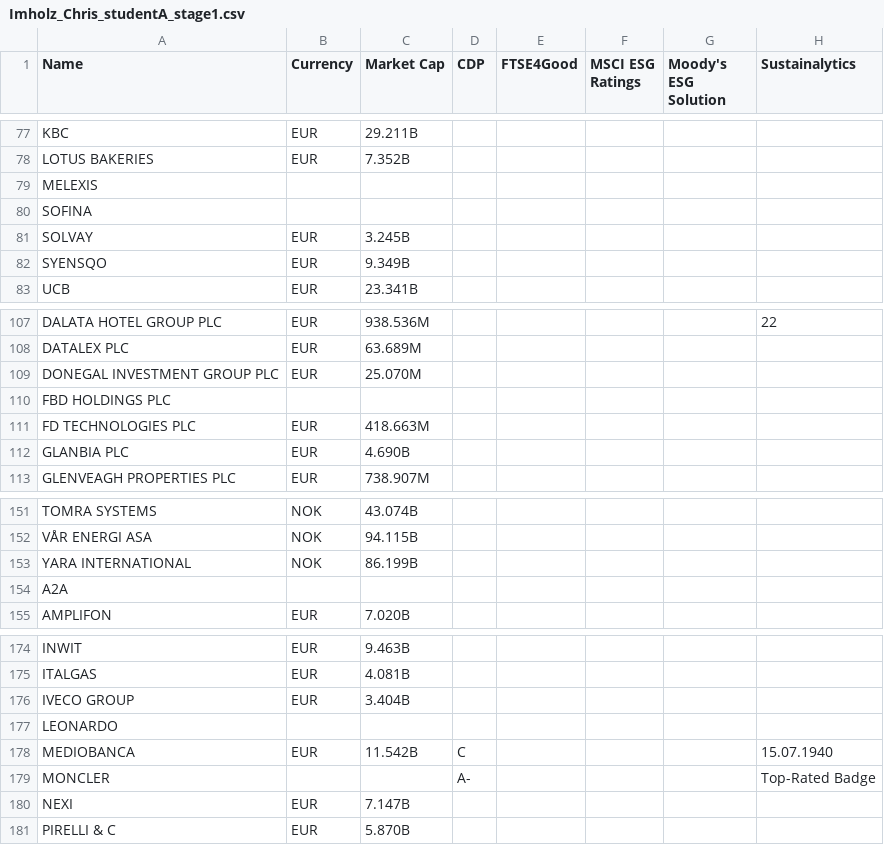
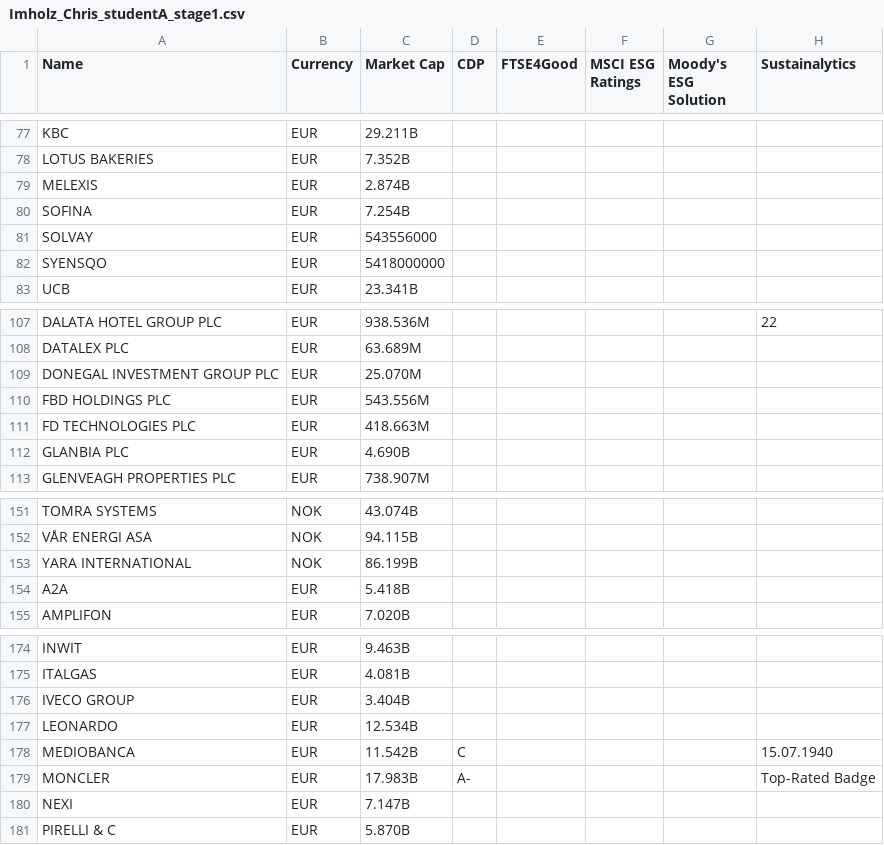
Before and after one commit to cmimholz/hslu-cip, a CSV file: data/raw_data_stage1/Imholz_Chris_studentA_stage1.csv, drawn as a sheet; only a part is shown, gaps mark what is left out; the diff names each change by its address in the sheet, - before the commit and + after, or states it on an @@ line.

```diff
--- a/data/raw_data_stage1/Imholz_Chris_studentA_stage1.csv
+++ b/data/raw_data_stage1/Imholz_Chris_studentA_stage1.csv
-B79:B80 (Currency): (empty)
+B79:B80 (Currency): EUR
-C79 (Market Cap): (empty)
+C79 (Market Cap): 2.874B
-C80 (Market Cap): (empty)
+C80 (Market Cap): 7.254B
-C81 (Market Cap): 3.245B
+C81 (Market Cap): 543556000
-C82 (Market Cap): 9.349B
+C82 (Market Cap): 5418000000
-B110 (Currency): (empty)
+B110 (Currency): EUR
-C110 (Market Cap): (empty)
+C110 (Market Cap): 543.556M
-B154 (Currency): (empty)
+B154 (Currency): EUR
-C154 (Market Cap): (empty)
+C154 (Market Cap): 5.418B
-B177 (Currency): (empty)
+B177 (Currency): EUR
-C177 (Market Cap): (empty)
+C177 (Market Cap): 12.534B
-B179 (Currency): (empty)
+B179 (Currency): EUR
-C179 (Market Cap): (empty)
+C179 (Market Cap): 17.983B
```
Also changed, not shown: data/clean_data_stage3/Imholz_Chris_studentA_stage3.csv, 11 other files.
